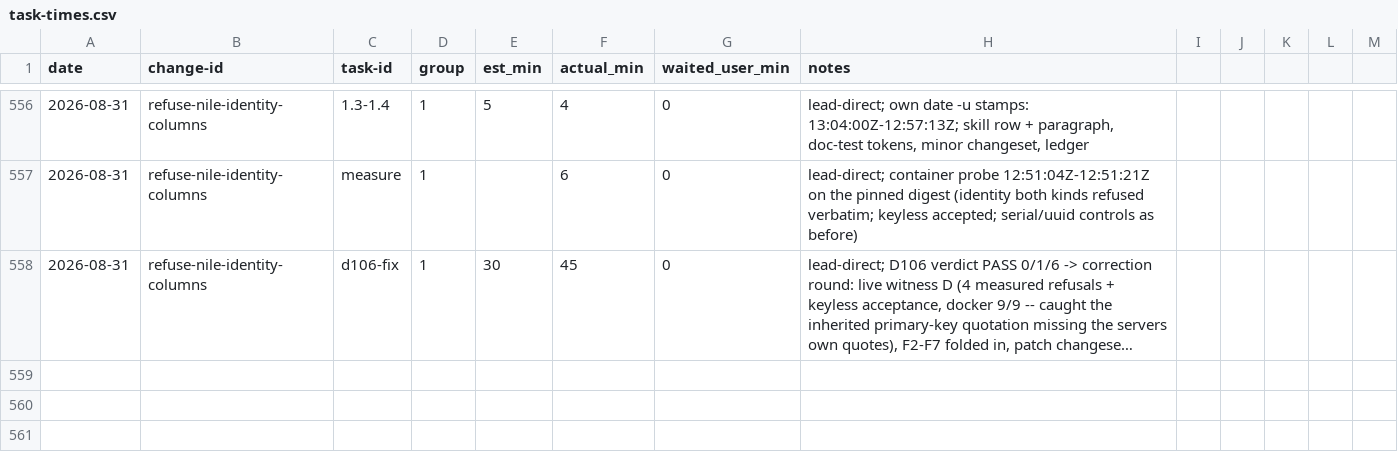
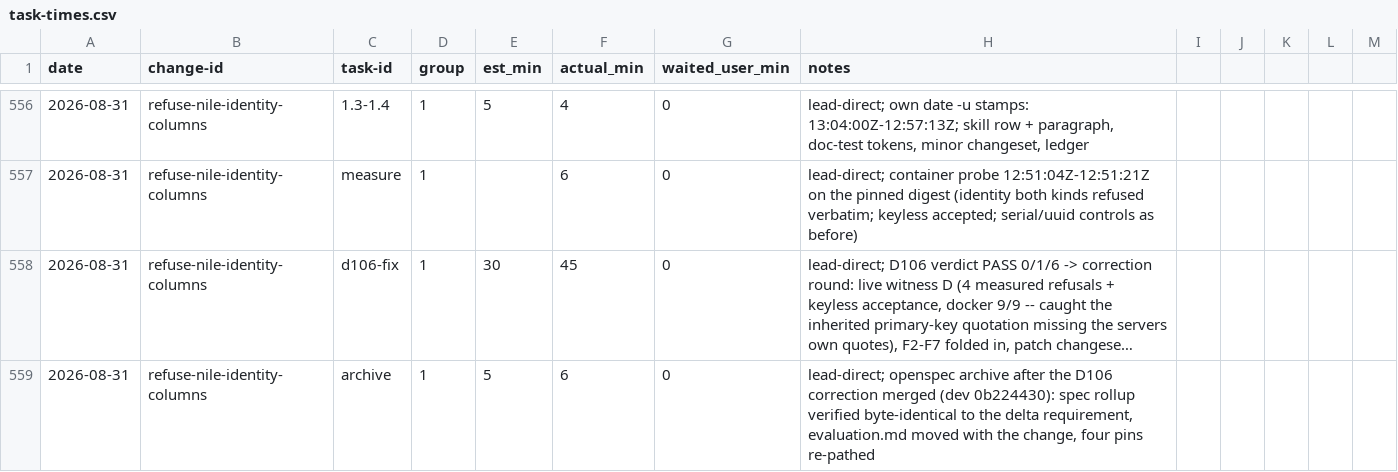
Before and after one commit to quickstart-now/hejbro, a CSV file: openspec/task-times.csv, drawn as a sheet; only a part is shown, gaps mark what is left out; long unchanged cells end in …; the diff names each change by its address in the sheet, - before the commit and + after, or states it on an @@ line.

Commit message:
docs(openspec): archive refuse-nile-identity-columns after the d106 gate
The MODIFIED preset-validation requirement rolls up byte-identical to the
delta; evaluation.md (D106 PASS 0/1/6, corrected by #588) moves with the
change; four blackbox pins re-pathed, ledger row and badges refreshed.

```diff
--- a/openspec/task-times.csv
+++ b/openspec/task-times.csv
+row 559: 2026-08-31 | refuse-nile-identity-columns | archive | 1 | 5 | 6 | 0 | lead-direct; openspec archive after the D106 correction merged (dev 0b224430): spec rollup verified byte-identical to the delta requirement, evaluation.md moved with the change, four pins re-pathed
```
Also changed, not shown: 7 other files.
